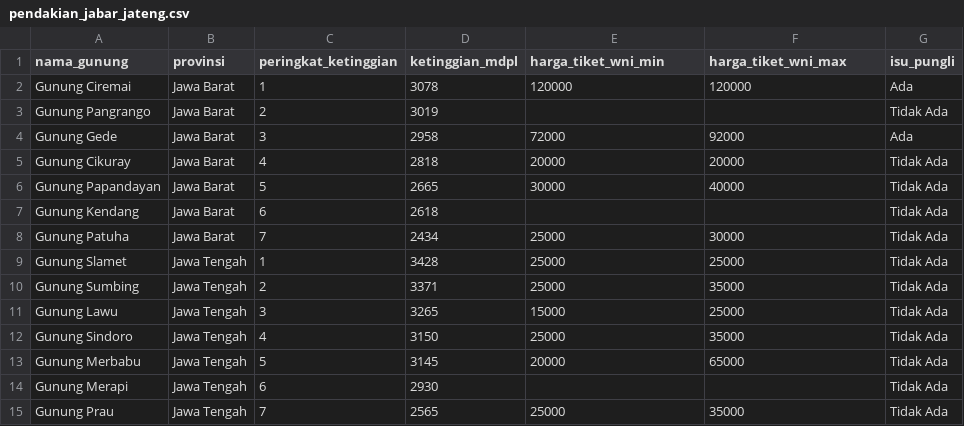
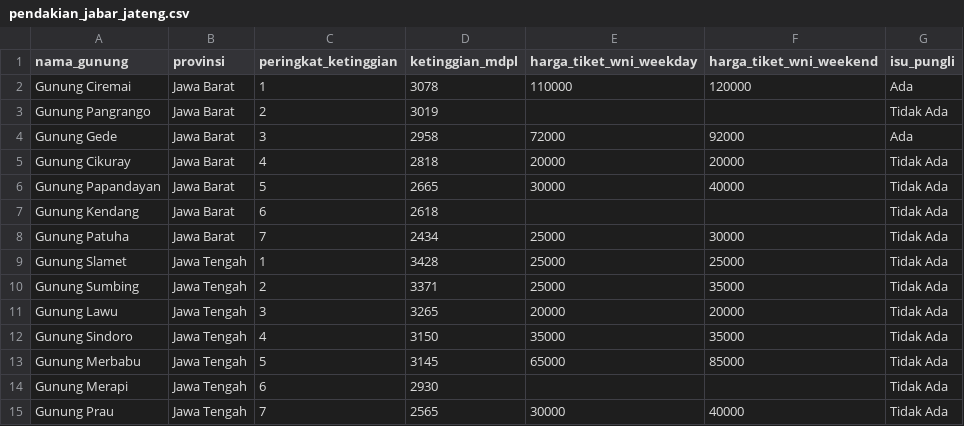
Before and after one commit to Abdoell-jpg/analisis-pendakian-jabar-jateng, a CSV file: data/pendakian_jabar_jateng.csv, drawn as a sheet.

Commit message:
Update pendakian_jabar_jateng.csv

```diff
--- a/data/pendakian_jabar_jateng.csv
+++ b/data/pendakian_jabar_jateng.csv
@@ -1,3 +1,3 @@
-nama_gunung,provinsi,peringkat_ketinggian,ketinggian_mdpl,harga_tiket_wni_min,harga_tiket_wni_max,isu_pungli
-Gunung Ciremai,Jawa Barat,1,3078,120000,120000,Ada
+nama_gunung,provinsi,peringkat_ketinggian,ketinggian_mdpl,harga_tiket_wni_weekday,harga_tiket_wni_weekend,isu_pungli
+Gunung Ciremai,Jawa Barat,1,3078,110000,120000,Ada
 Gunung Pangrango,Jawa Barat,2,3019,,,Tidak Ada
@@ -10,6 +10,6 @@ Gunung Slamet,Jawa Tengah,1,3428,25000,25000,Tidak Ada
 Gunung Sumbing,Jawa Tengah,2,3371,25000,35000,Tidak Ada
-Gunung Lawu,Jawa Tengah,3,3265,15000,25000,Tidak Ada
-Gunung Sindoro,Jawa Tengah,4,3150,25000,35000,Tidak Ada
-Gunung Merbabu,Jawa Tengah,5,3145,20000,65000,Tidak Ada
+Gunung Lawu,Jawa Tengah,3,3265,20000,20000,Tidak Ada
+Gunung Sindoro,Jawa Tengah,4,3150,35000,35000,Tidak Ada
+Gunung Merbabu,Jawa Tengah,5,3145,65000,85000,Tidak Ada
 Gunung Merapi,Jawa Tengah,6,2930,,,Tidak Ada
-Gunung Prau,Jawa Tengah,7,2565,25000,35000,Tidak Ada
+Gunung Prau,Jawa Tengah,7,2565,30000,40000,Tidak Ada
```
